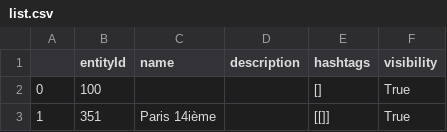
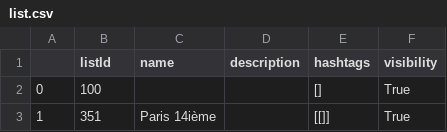
Before and after one commit to touzim/db_test_neo4j, a CSV file: list.csv, drawn as a sheet; only a part is shown.

Commit message:
entityid=>listId

```diff
--- a/list.csv
+++ b/list.csv
@@ -1,2 +1,2 @@
-,entityId,name,description,hashtags,visibility
+,listId,name,description,hashtags,visibility
 0,100, , ,[],True
```
